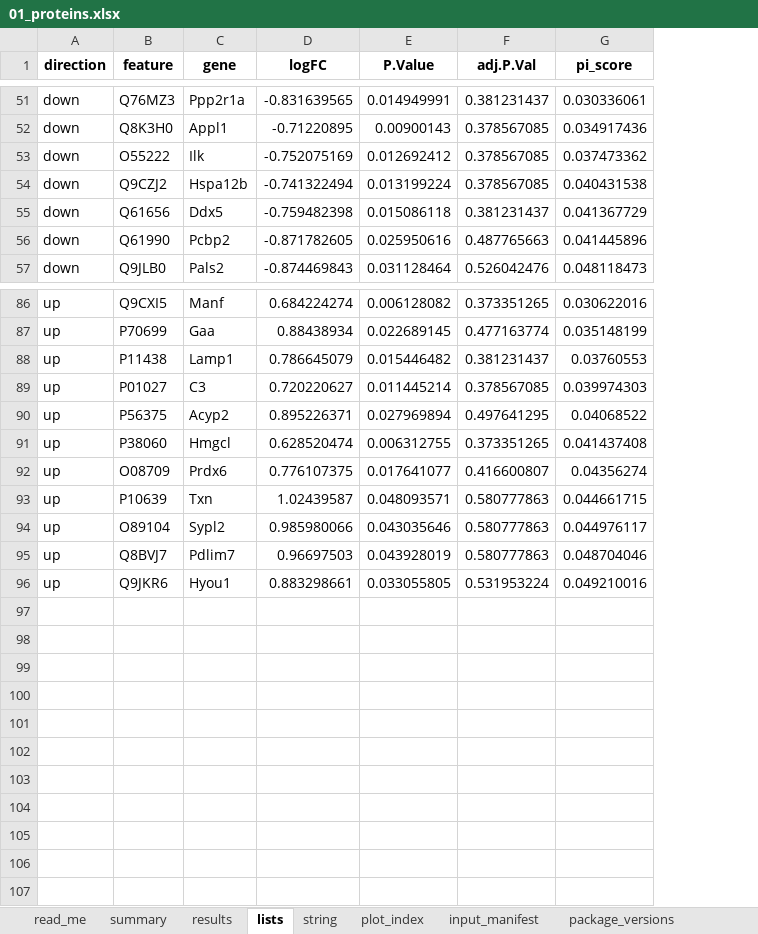
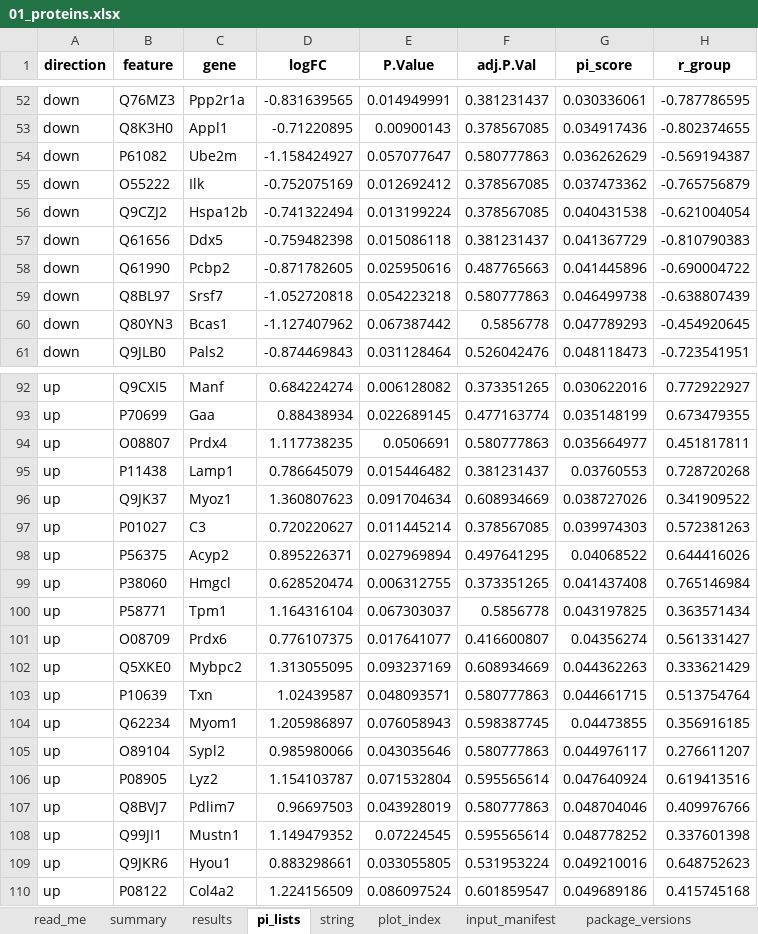
Before and after one commit to Dustyn-T-Lewis/PAS_2026, an Excel workbook: 01_Female/01_Proteins/c_data/01_proteins.xlsx, sheet pi_lists, drawn as a sheet; only a part is shown, gaps mark what is left out; values as stored, in another font and other column widths than the file's, no borders; the diff covers the shown part only; the diff names each change by its address in the sheet, - before the commit and + after, or states it on an @@ line.

```diff
--- a/01_Female/01_Proteins/c_data/01_proteins.xlsx (sheet pi_lists)
+++ b/01_Female/01_Proteins/c_data/01_proteins.xlsx (sheet pi_lists)
-sheet tab: lists
+sheet tab: pi_lists
+column H (r_group), rows 52-53: -0.787786595 | -0.802374655; rows 55-58: -0.765756879 | -0.621004054 | -0.810790383 | -0.690004722; row 61: -0.723541951; rows 92-93: 0.772922927 | 0.673479355; row 95: 0.728720268; rows 97-99: 0.572381263 | 0.644416026 | 0.765146984; row 101: 0.561331427; row 103: 0.513754764; row 105: 0.276611207; row 107: 0.409976766; row 109: 0.648752623
+row 54: down | P61082 | Ube2m | -1.158424927 | 0.057077647 | 0.580777863 | 0.036262629 | -0.569194387
+row 59: down | Q8BL97 | Srsf7 | -1.052720818 | 0.054223218 | 0.580777863 | 0.046499738 | -0.638807439
+row 60: down | Q80YN3 | Bcas1 | -1.127407962 | 0.067387442 | 0.5856778 | 0.047789293 | -0.454920645
+row 94: up | O08807 | Prdx4 | 1.117738235 | 0.0506691 | 0.580777863 | 0.035664977 | 0.451817811
+row 96: up | Q9JK37 | Myoz1 | 1.360807623 | 0.091704634 | 0.608934669 | 0.038727026 | 0.341909522
+row 100: up | P58771 | Tpm1 | 1.164316104 | 0.067303037 | 0.5856778 | 0.043197825 | 0.363571434
+row 102: up | Q5XKE0 | Mybpc2 | 1.313055095 | 0.093237169 | 0.608934669 | 0.044362263 | 0.333621429
+row 104: up | Q62234 | Myom1 | 1.205986897 | 0.076058943 | 0.598387745 | 0.04473855 | 0.356916185
+row 106: up | P08905 | Lyz2 | 1.154103787 | 0.071532804 | 0.595565614 | 0.047640924 | 0.619413516
+row 108: up | Q99JI1 | Mustn1 | 1.149479352 | 0.07224545 | 0.595565614 | 0.048778252 | 0.337601398
+row 110: up | P08122 | Col4a2 | 1.224156509 | 0.086097524 | 0.601859547 | 0.049689186 | 0.415745168
```
Also changed, not shown: 3 added rows elsewhere in this sheet, sheet results, sheet string, sheet plot_index, sheet read_me, sheet summary, sheet input_manifest, 01_Female/02_Pathways/c_data/02_pathways.xlsx, 01_Female/04_Classification/c_data/04_classification.xlsx, 15 other files.
